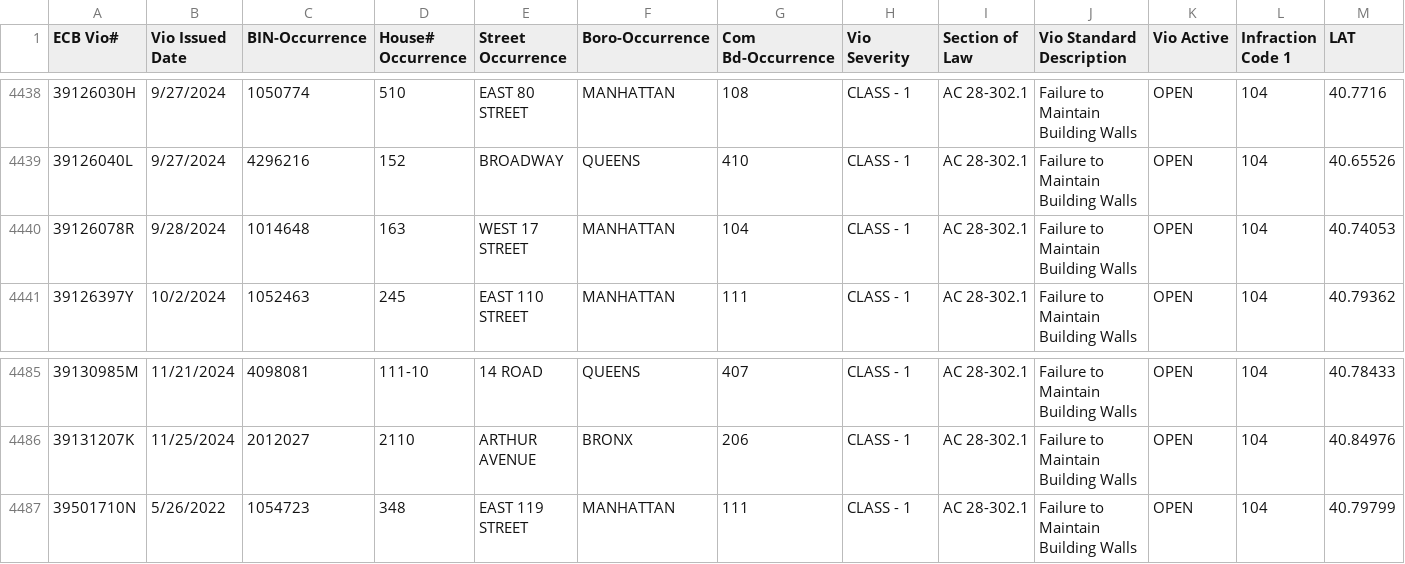
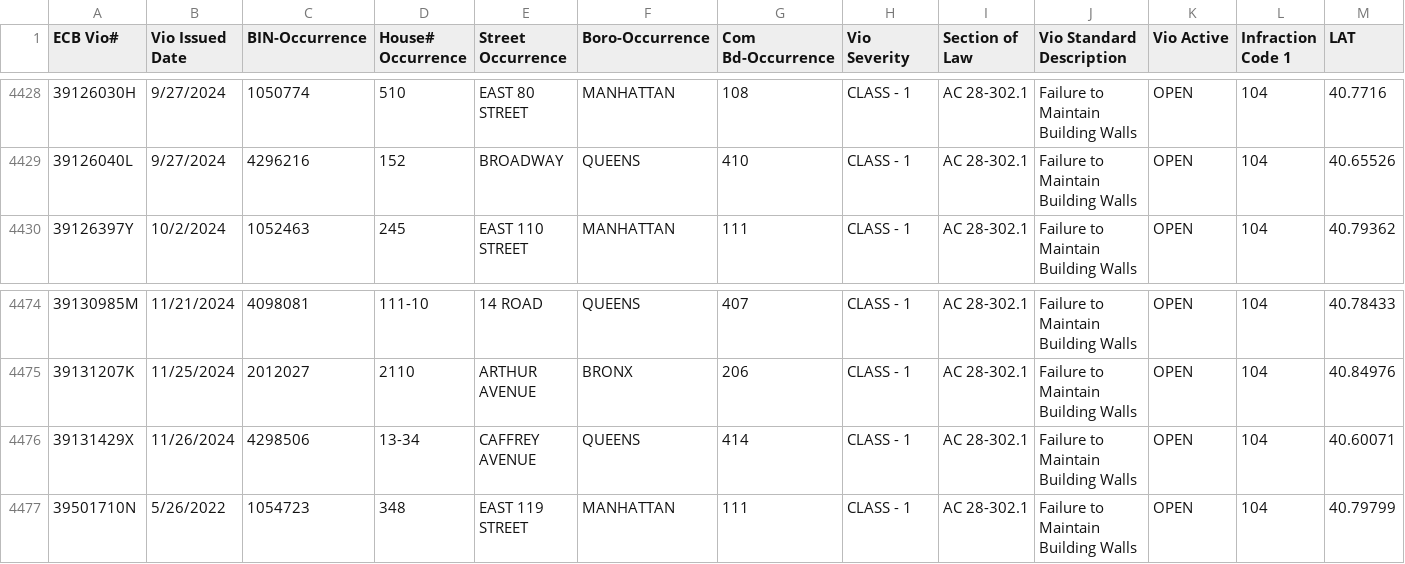
Before and after one commit to NYCDOB/FacadeSafetyReport, a CSV file: data/ActiveFacadeECBViolation.csv, drawn as a sheet; only a part is shown, gaps mark what is left out; removed rows and columns are numbered as before the commit, all else as after; rows hold the shown columns only; the diff covers the shown part only; the diff names each change by its address in the sheet, - before the commit and + after, or states it on an @@ line.

```diff
--- a/data/ActiveFacadeECBViolation.csv
+++ b/data/ActiveFacadeECBViolation.csv
-row 4440: 39126078R | 9/28/2024 | 1014648 | 163 | WEST 17 STREET | MANHATTAN | 104 | CLASS - 1 | AC 28-302.1 | Failure to Maintain Building Walls | OPEN | 104 | 40.74053
+row 4476: 39131429X | 11/26/2024 | 4298506 | 13-34 | CAFFREY AVENUE | QUEENS | 414 | CLASS - 1 | AC 28-302.1 | Failure to Maintain Building Walls | OPEN | 104 | 40.60071
```
Also changed, not shown: 1 added row and 11 removed rows elsewhere in this file.
